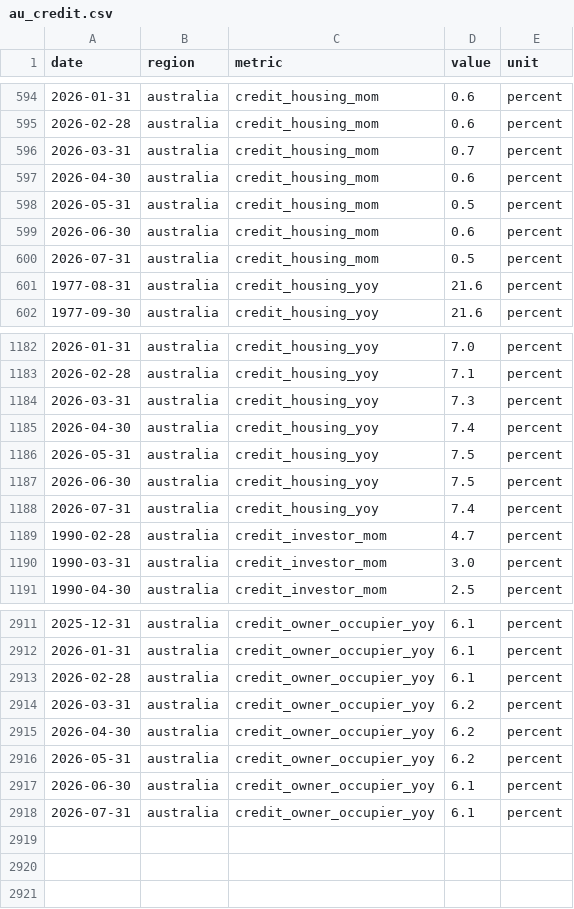
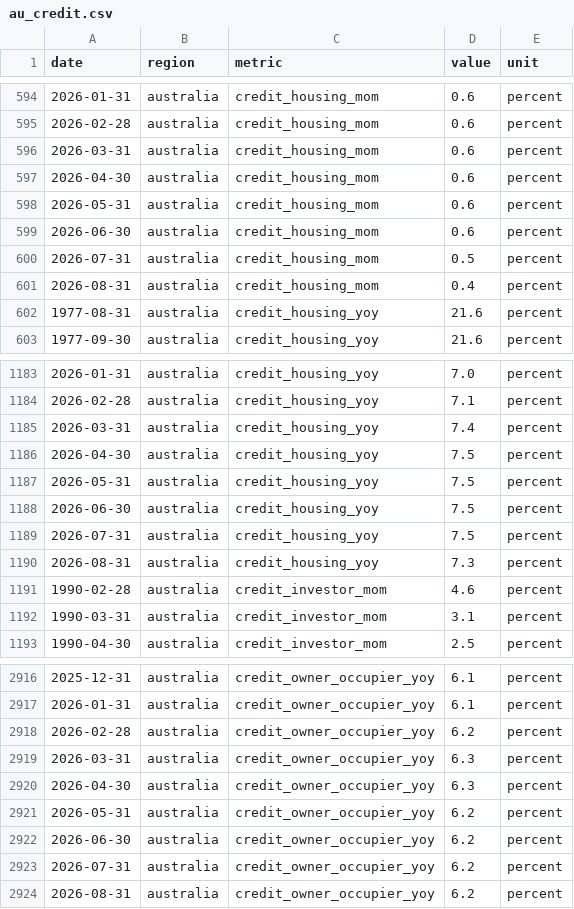
Before and after one commit to jackalexleonard-stack/victoria-housing-dashboard, a CSV file: data/series/au_credit.csv, drawn as a sheet; only a part is shown, gaps mark what is left out; the diff covers the shown part only.

```diff
--- a/data/series/au_credit.csv
+++ b/data/series/au_credit.csv
@@ -595,7 +595,8 @@ date,region,metric,value,unit
 2026-02-28,australia,credit_housing_mom,0.6,percent
-2026-03-31,australia,credit_housing_mom,0.7,percent
+2026-03-31,australia,credit_housing_mom,0.6,percent
 2026-04-30,australia,credit_housing_mom,0.6,percent
-2026-05-31,australia,credit_housing_mom,0.5,percent
+2026-05-31,australia,credit_housing_mom,0.6,percent
 2026-06-30,australia,credit_housing_mom,0.6,percent
 2026-07-31,australia,credit_housing_mom,0.5,percent
+2026-08-31,australia,credit_housing_mom,0.4,percent
 1977-08-31,australia,credit_housing_yoy,21.6,percent
@@ -1183,9 +1184,10 @@ date,region,metric,value,unit
 2026-02-28,australia,credit_housing_yoy,7.1,percent
-2026-03-31,australia,credit_housing_yoy,7.3,percent
-2026-04-30,australia,credit_housing_yoy,7.4,percent
+2026-03-31,australia,credit_housing_yoy,7.4,percent
+2026-04-30,australia,credit_housing_yoy,7.5,percent
 2026-05-31,australia,credit_housing_yoy,7.5,percent
 2026-06-30,australia,credit_housing_yoy,7.5,percent
-2026-07-31,australia,credit_housing_yoy,7.4,percent
-1990-02-28,australia,credit_investor_mom,4.7,percent
-1990-03-31,australia,credit_investor_mom,3.0,percent
+2026-07-31,australia,credit_housing_yoy,7.5,percent
+2026-08-31,australia,credit_housing_yoy,7.3,percent
+1990-02-28,australia,credit_investor_mom,4.6,percent
+1990-03-31,australia,credit_investor_mom,3.1,percent
 1990-04-30,australia,credit_investor_mom,2.5,percent
@@ -2912,7 +2917,8 @@ date,region,metric,value,unit
 2026-01-31,australia,credit_owner_occupier_yoy,6.1,percent
-2026-02-28,australia,credit_owner_occupier_yoy,6.1,percent
-2026-03-31,australia,credit_owner_occupier_yoy,6.2,percent
-2026-04-30,australia,credit_owner_occupier_yoy,6.2,percent
+2026-02-28,australia,credit_owner_occupier_yoy,6.2,percent
+2026-03-31,australia,credit_owner_occupier_yoy,6.3,percent
+2026-04-30,australia,credit_owner_occupier_yoy,6.3,percent
 2026-05-31,australia,credit_owner_occupier_yoy,6.2,percent
-2026-06-30,australia,credit_owner_occupier_yoy,6.1,percent
-2026-07-31,australia,credit_owner_occupier_yoy,6.1,percent
+2026-06-30,australia,credit_owner_occupier_yoy,6.2,percent
+2026-07-31,australia,credit_owner_occupier_yoy,6.2,percent
+2026-08-31,australia,credit_owner_occupier_yoy,6.2,percent
```
Also changed, not shown: 3 added rows and 48 edited cells elsewhere in this file, data/series/au_hvi.csv, data/series/au_rents.csv, 30 other files.
